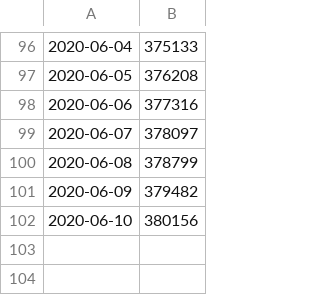
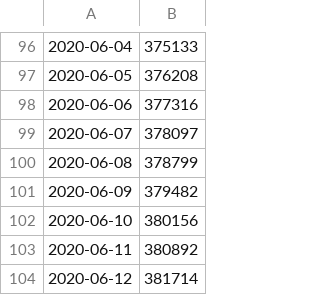
Before and after one commit to aubreymoore/Guam-Corona-Virus-Data, a CSV file: New York.csv, drawn as a sheet; only a part is shown, gaps mark what is left out.

```diff
--- a/New York.csv
+++ b/New York.csv
@@ -102 +102,3 @@
 2020-06-10,380156
+2020-06-11,380892
+2020-06-12,381714
```
Also changed, not shown: Guam.csv, Hawaii.csv, 22 other files.
